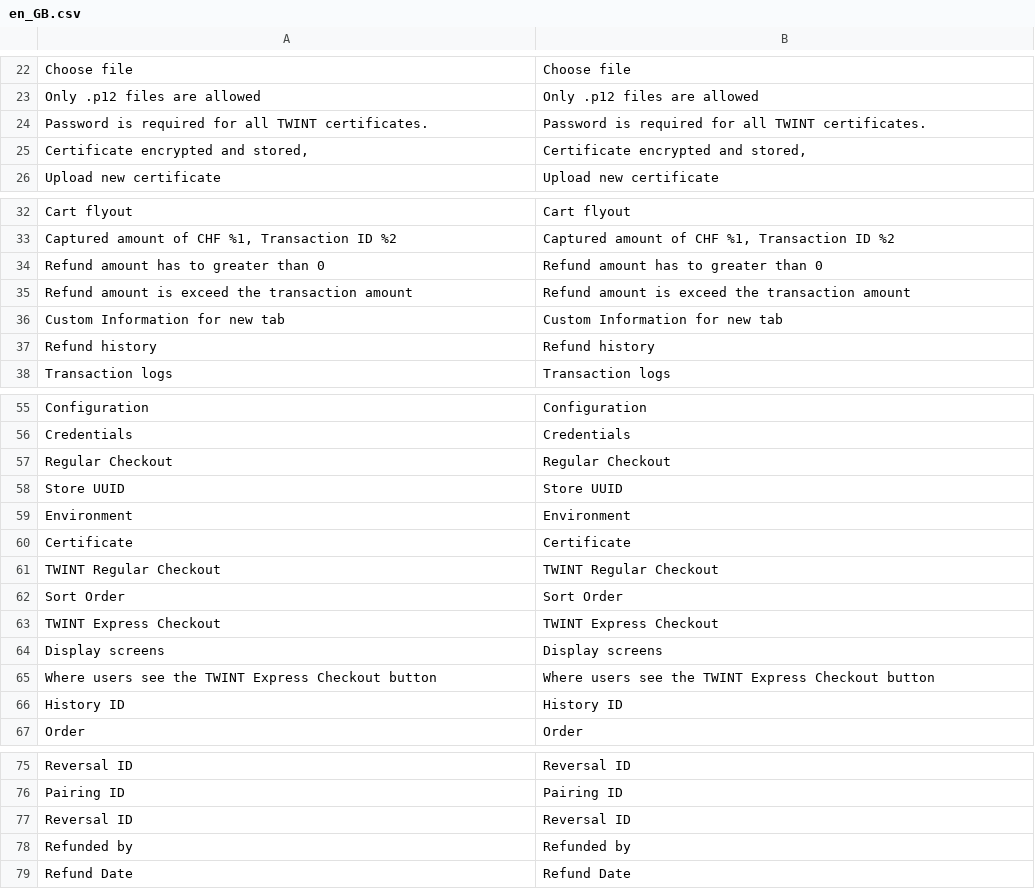
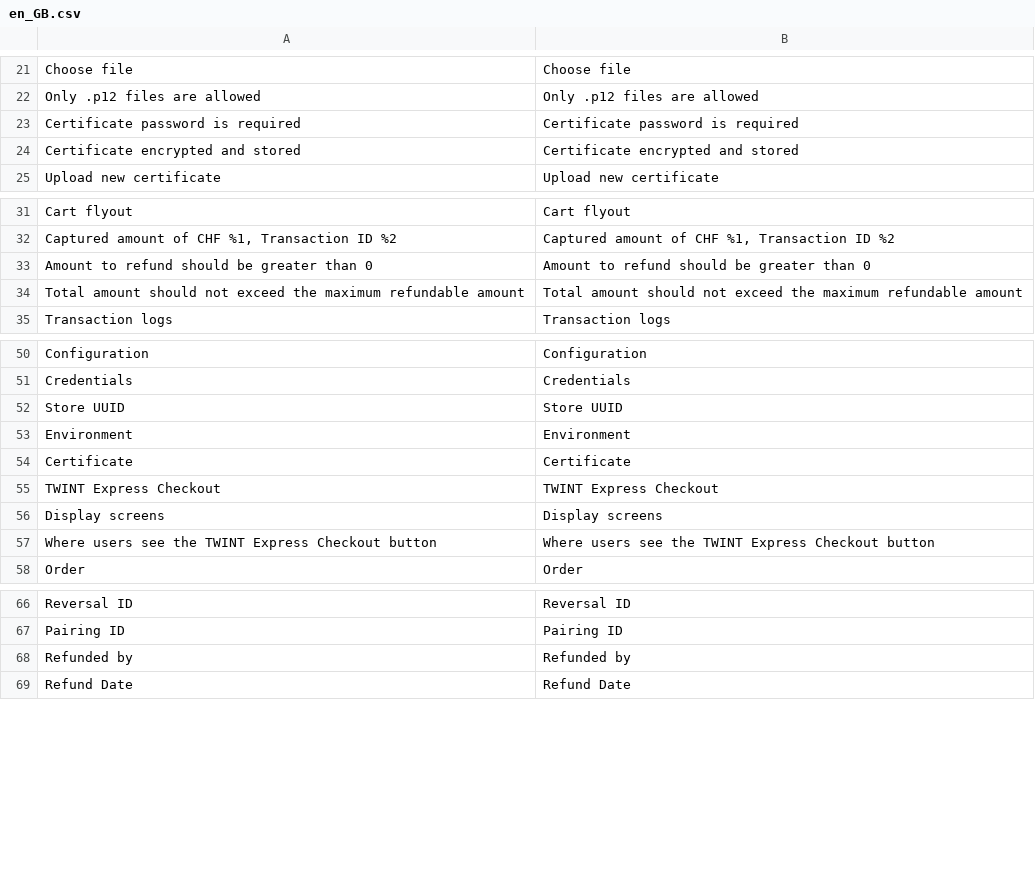
Before and after one commit to Twint-AG/twint-magento-extension, a CSV file: i18n/en_GB.csv, drawn as a sheet; only a part is shown, gaps mark what is left out; removed rows and columns are numbered as before the commit, all else as after; the diff covers the shown part only; the diff names each change by its address in the sheet, - before the commit and + after, or states it on an @@ line.

Commit message:
magento translation

```diff
--- a/i18n/en_GB.csv
+++ b/i18n/en_GB.csv
-row 24: Password is required for all TWINT certificates. | Password is required for all TWINT certificates.
+row 23: Certificate password is required | Certificate password is required
-A24: Certificate encrypted and stored,
+A24: Certificate encrypted and stored
-B24: Certificate encrypted and stored,
+B24: Certificate encrypted and stored
-row 34: Refund amount has to greater than 0 | Refund amount has to greater than 0
-row 35: Refund amount is exceed the transaction amount | Refund amount is exceed the transaction amount
-row 36: Custom Information for new tab | Custom Information for new tab
-row 37: Refund history | Refund history
+row 33: Amount to refund should be greater than 0 | Amount to refund should be greater than 0
+row 34: Total amount should not exceed the maximum refundable amount | Total amount should not exceed the maximum refundable amount
-row 57: Regular Checkout | Regular Checkout
-row 61: TWINT Regular Checkout | TWINT Regular Checkout
-row 62: Sort Order | Sort Order
-row 66: History ID | History ID
-row 77: Reversal ID | Reversal ID
```
Also changed, not shown: 3 removed rows and 2 edited cells elsewhere in this file, i18n/de_DE.csv, i18n/en_US.csv, 2 other files.
